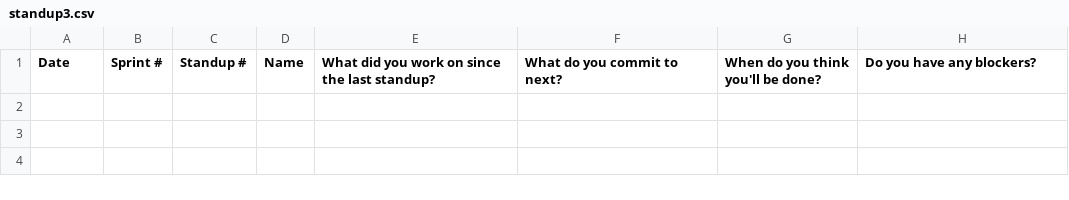
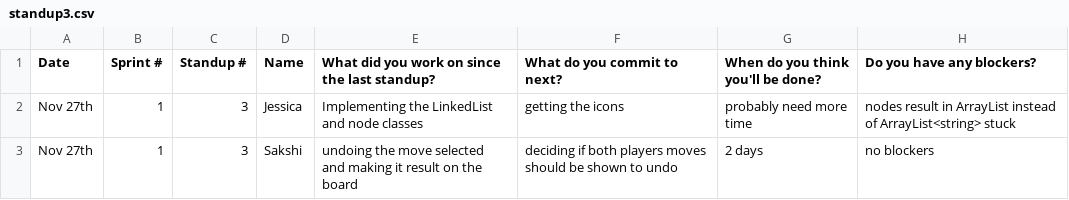
Before and after one commit to battajes/ThreeMusketeers2, a CSV file: doc/s1/standups/standup3.csv, drawn as a sheet.

```diff
--- a/doc/s1/standups/standup3.csv
+++ b/doc/s1/standups/standup3.csv
@@ -1 +1,3 @@
 Date, Sprint #, Standup #, Name, What did you work on since the last standup?, What do you commit to next?, When do you think you'll be done?, Do you have any blockers?
+Nov 27th,1,3,Jessica,Implementing the LinkedList and node classes, getting the icons, probably need more time, nodes result in ArrayList instead of ArrayList<string> stuck
+Nov 27th,1,3,Sakshi,undoing the move selected and making it result on the board,deciding if both players moves should be shown to undo, 2 days, no blockers
```
Also changed, not shown: doc/s1/standups/standup1.csv, doc/s1/standups/standup2.csv, 4 other files.
